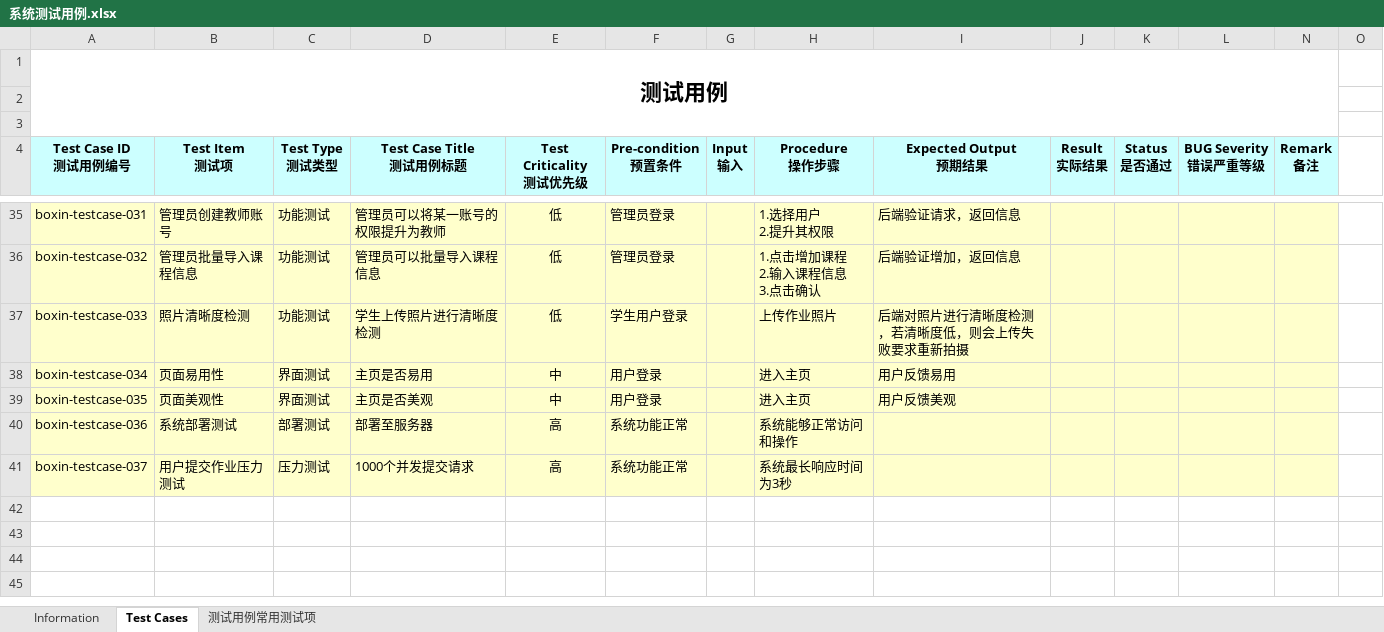
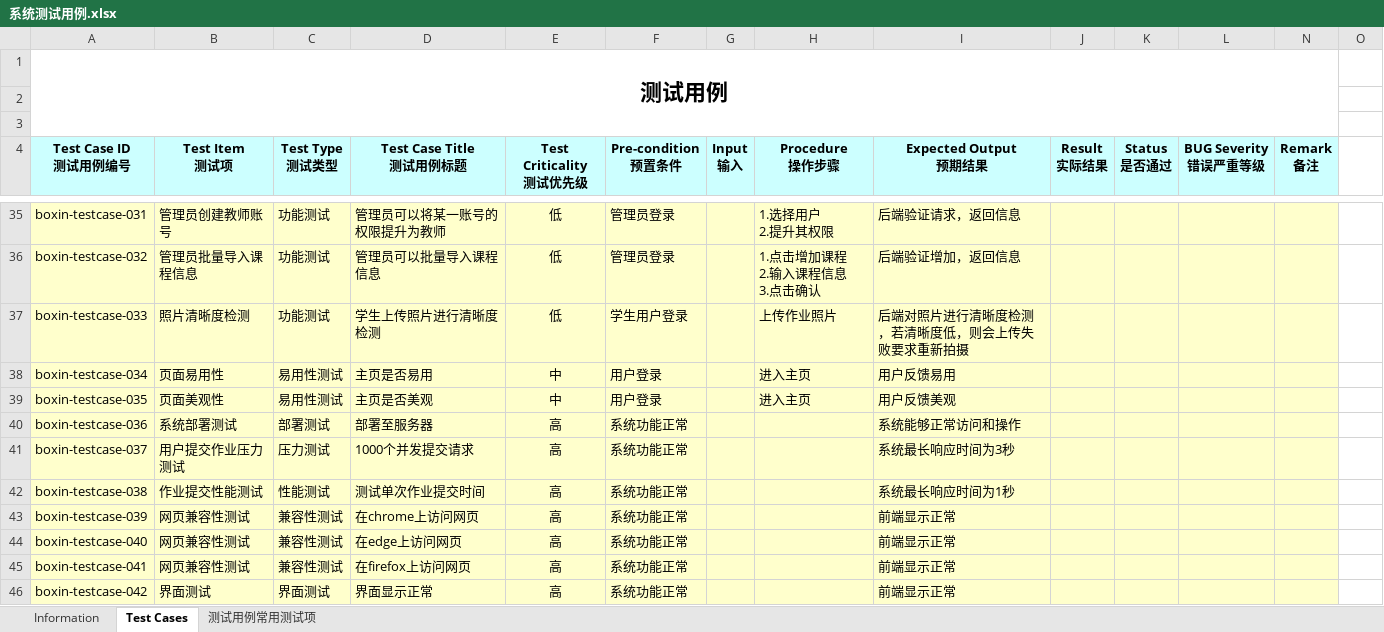
Before and after one commit to SJTU2020AutumnProj/document, an Excel workbook: Forth iteration/系统测试用例.xlsx, sheet Test Cases, drawn as a sheet; only a part is shown, gaps mark what is left out; values as stored, in another font and other column widths than the file's, no borders; rows hold the shown columns only; the diff names each change by its address in the sheet, - before the commit and + after, or states it on an @@ line.

Commit message:
Update 系统测试用例.xlsx

```diff
--- a/Forth iteration/系统测试用例.xlsx (sheet Test Cases)
+++ b/Forth iteration/系统测试用例.xlsx (sheet Test Cases)
-C38:C39 (Test Type 测试类型): 界面测试
+C38:C39 (Test Type 测试类型): 易用性测试
-H40 (Procedure 操作步骤): 系统能够正常访问和操作
+H40 (Procedure 操作步骤): (empty)
-I40 (Expected Output 预期结果): (empty)
+I40 (Expected Output 预期结果): 系统能够正常访问和操作
-H41 (Procedure 操作步骤): 系统最长响应时间为3秒
+H41 (Procedure 操作步骤): (empty)
-I41 (Expected Output 预期结果): (empty)
+I41 (Expected Output 预期结果): 系统最长响应时间为3秒
+row 42: boxin-testcase-038 | 作业提交性能测试 | 性能测试 | 测试单次作业提交时间 | 高 | 系统功能正常 |  |  | 系统最长响应时间为1秒
+row 43: boxin-testcase-039 | 网页兼容性测试 | 兼容性测试 | 在chrome上访问网页 | 高 | 系统功能正常 |  |  | 前端显示正常
+row 44: boxin-testcase-040 | 网页兼容性测试 | 兼容性测试 | 在edge上访问网页 | 高 | 系统功能正常 |  |  | 前端显示正常
+row 45: boxin-testcase-041 | 网页兼容性测试 | 兼容性测试 | 在firefox上访问网页 | 高 | 系统功能正常 |  |  | 前端显示正常
+row 46: boxin-testcase-042 | 界面测试 | 界面测试 | 界面显示正常 | 高 | 系统功能正常 |  |  | 前端显示正常
```
Also changed, not shown: sheet Information.
